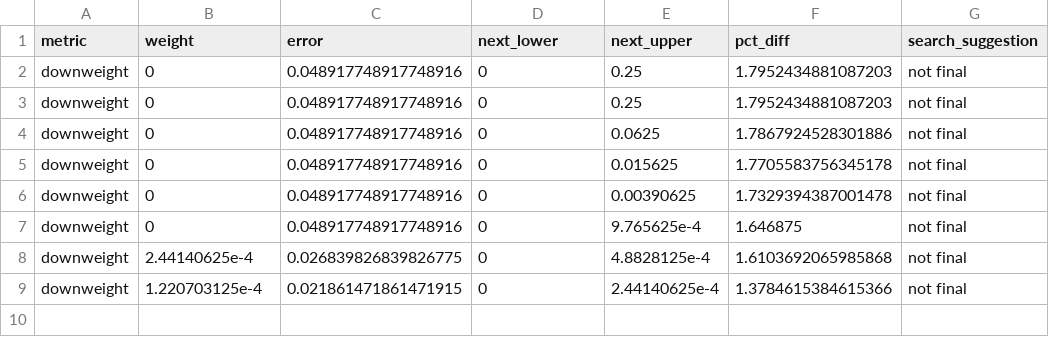
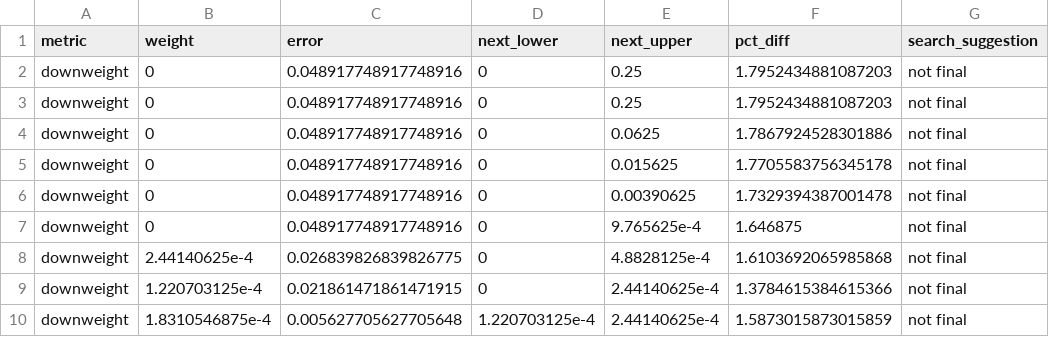
Before and after one commit to markjrieke/2022-midterm-forecasts, a CSV file: data/models/midterm_model/downweight_tracker.csv, drawn as a sheet; the diff names each change by its address in the sheet, - before the commit and + after, or states it on an @@ line.

```diff
--- a/data/models/midterm_model/downweight_tracker.csv
+++ b/data/models/midterm_model/downweight_tracker.csv
+row 10: downweight | 1.8310546875e-4 | 0.005627705627705648 | 1.220703125e-4 | 2.44140625e-4 | 1.5873015873015859 | not final
```
Also changed, not shown: data/models/midterm_model/variable_weights.csv, 1 other file.
